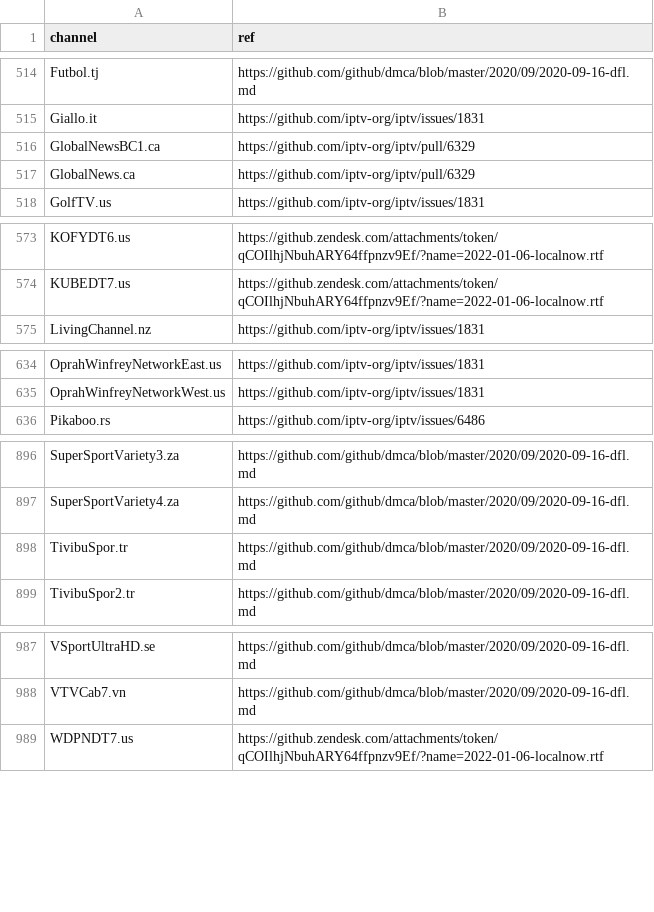
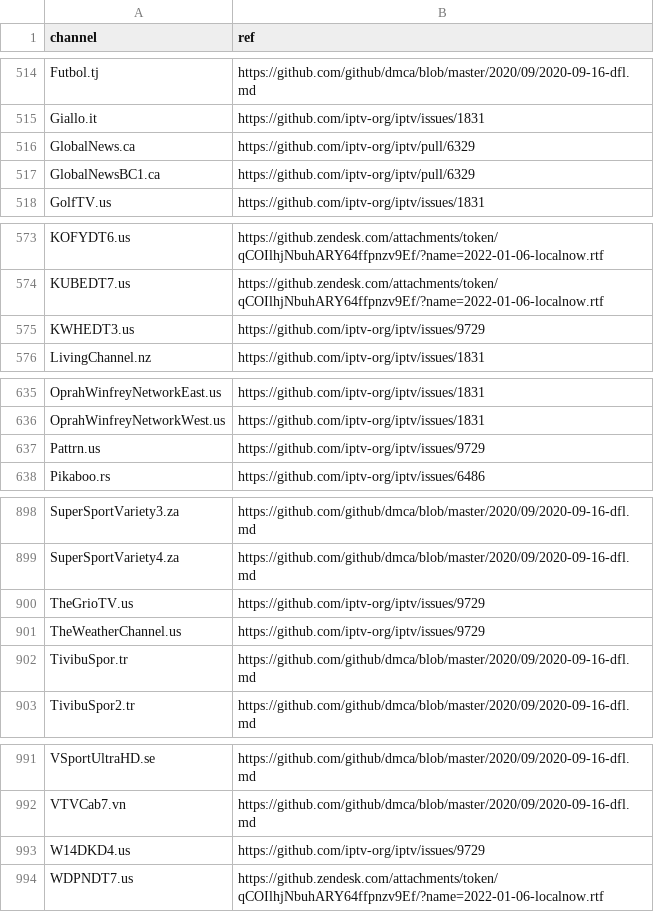
Before and after one commit to iptv-org/database, a CSV file: data/blocklist.csv, drawn as a sheet; only a part is shown, gaps mark what is left out.

Commit message:
Update blocklist.csv
https://github.com/iptv-org/iptv/issues/9729

```diff
--- a/data/blocklist.csv
+++ b/data/blocklist.csv
@@ -515,4 +515,4 @@ Futbol.tj,https://github.com/github/dmca/blob/master/2020/09/2020-09-16-dfl.md
 Giallo.it,https://github.com/iptv-org/iptv/issues/1831
+GlobalNews.ca,https://github.com/iptv-org/iptv/pull/6329
 GlobalNewsBC1.ca,https://github.com/iptv-org/iptv/pull/6329
-GlobalNews.ca,https://github.com/iptv-org/iptv/pull/6329
 GolfTV.us,https://github.com/iptv-org/iptv/issues/1831
@@ -574,2 +574,3 @@ KOFYDT6.us,https://github.zendesk.com/attachments/token/qCOIlhjNbuhARY64ffpnzv9E
 KUBEDT7.us,https://github.zendesk.com/attachments/token/qCOIlhjNbuhARY64ffpnzv9Ef/?name=2022-01-06-localnow.rtf
+KWHEDT3.us,https://github.com/iptv-org/iptv/issues/9729
 LivingChannel.nz,https://github.com/iptv-org/iptv/issues/1831
@@ -635,2 +636,3 @@ OprahWinfreyNetworkEast.us,https://github.com/iptv-org/iptv/issues/1831
 OprahWinfreyNetworkWest.us,https://github.com/iptv-org/iptv/issues/1831
+Pattrn.us,https://github.com/iptv-org/iptv/issues/9729
 Pikaboo.rs,https://github.com/iptv-org/iptv/issues/6486
@@ -897,2 +899,4 @@ SuperSportVariety3.za,https://github.com/github/dmca/blob/master/2020/09/2020-09
 SuperSportVariety4.za,https://github.com/github/dmca/blob/master/2020/09/2020-09-16-dfl.md
+TheGrioTV.us,https://github.com/iptv-org/iptv/issues/9729
+TheWeatherChannel.us,https://github.com/iptv-org/iptv/issues/9729
 TivibuSpor.tr,https://github.com/github/dmca/blob/master/2020/09/2020-09-16-dfl.md
@@ -988,2 +992,3 @@ VSportUltraHD.se,https://github.com/github/dmca/blob/master/2020/09/2020-09-16-d
 VTVCab7.vn,https://github.com/github/dmca/blob/master/2020/09/2020-09-16-dfl.md
+W14DKD4.us,https://github.com/iptv-org/iptv/issues/9729
 WDPNDT7.us,https://github.zendesk.com/attachments/token/qCOIlhjNbuhARY64ffpnzv9Ef/?name=2022-01-06-localnow.rtf
```
